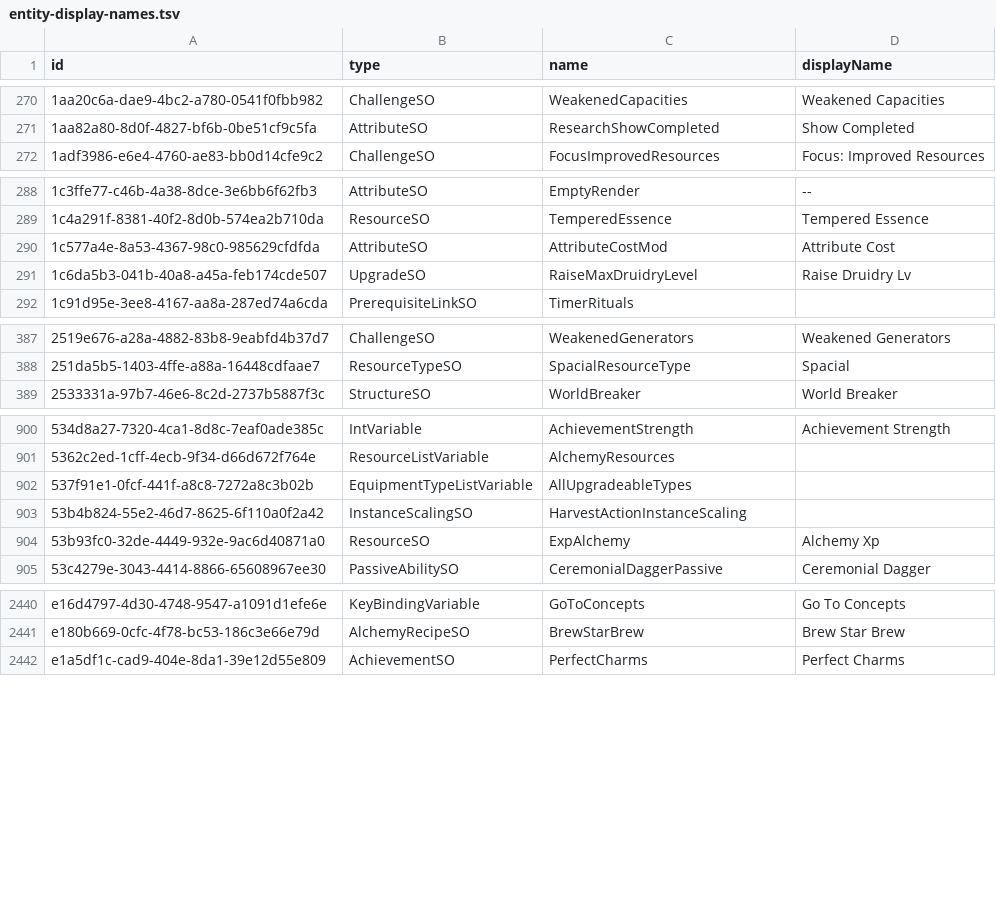
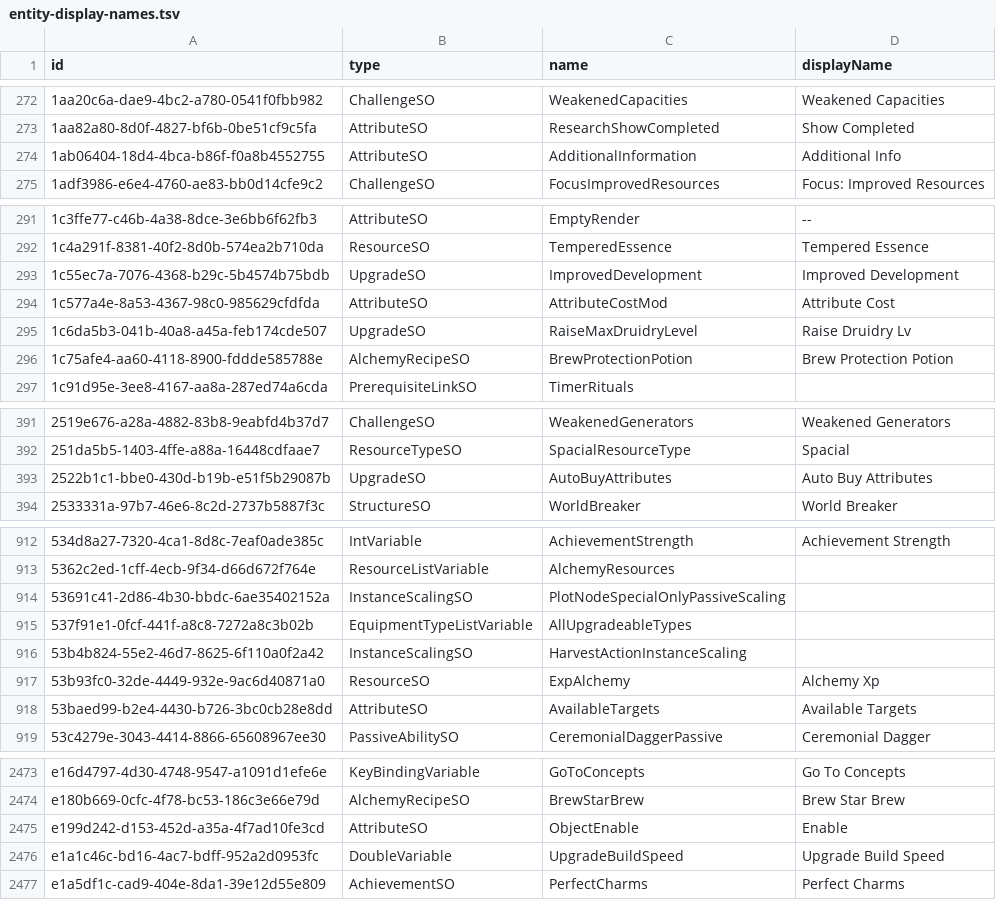
Before and after one commit to Vojow/OrbOfCreation-ModSuite, a TSV file: data/entity-display-names.tsv, drawn as a sheet; only a part is shown, gaps mark what is left out; the diff covers the shown part only.

```diff
--- a/data/entity-display-names.tsv
+++ b/data/entity-display-names.tsv
@@ -271,2 +273,3 @@ id	type	name	displayName
 1aa82a80-8d0f-4827-bf6b-0be51cf9c5fa	AttributeSO	ResearchShowCompleted	Show Completed
+1ab06404-18d4-4bca-b86f-f0a8b4552755	AttributeSO	AdditionalInformation	Additional Info
 1adf3986-e6e4-4760-ae83-bb0d14cfe9c2	ChallengeSO	FocusImprovedResources	Focus: Improved Resources
@@ -289,4 +292,6 @@ id	type	name	displayName
 1c4a291f-8381-40f2-8d0b-574ea2b710da	ResourceSO	TemperedEssence	Tempered Essence
+1c55ec7a-7076-4368-b29c-5b4574b75bdb	UpgradeSO	ImprovedDevelopment	Improved Development
 1c577a4e-8a53-4367-98c0-985629cfdfda	AttributeSO	AttributeCostMod	Attribute Cost
 1c6da5b3-041b-40a8-a45a-feb174cde507	UpgradeSO	RaiseMaxDruidryLevel	Raise Druidry Lv
+1c75afe4-aa60-4118-8900-fddde585788e	AlchemyRecipeSO	BrewProtectionPotion	Brew Protection Potion
 1c91d95e-3ee8-4167-aa8a-287ed74a6cda	PrerequisiteLinkSO	TimerRituals	
@@ -388,2 +392,3 @@ id	type	name	displayName
 251da5b5-1403-4ffe-a88a-16448cdfaae7	ResourceTypeSO	SpacialResourceType	Spacial
+2522b1c1-bbe0-430d-b19b-e51f5b29087b	UpgradeSO	AutoBuyAttributes	Auto Buy Attributes
 2533331a-97b7-46e6-8c2d-2737b5887f3c	StructureSO	WorldBreaker	World Breaker
@@ -901,2 +913,3 @@ id	type	name	displayName
 5362c2ed-1cff-4ecb-9f34-d66d672f764e	ResourceListVariable	AlchemyResources	
+53691c41-2d86-4b30-bbdc-6ae35402152a	InstanceScalingSO	PlotNodeSpecialOnlyPassiveScaling	
 537f91e1-0fcf-441f-a8c8-7272a8c3b02b	EquipmentTypeListVariable	AllUpgradeableTypes	
@@ -904,2 +917,3 @@ id	type	name	displayName
 53b93fc0-32de-4449-932e-9ac6d40871a0	ResourceSO	ExpAlchemy	Alchemy Xp
+53baed99-b2e4-4430-b726-3bc0cb28e8dd	AttributeSO	AvailableTargets	Available Targets
 53c4279e-3043-4414-8866-65608967ee30	PassiveAbilitySO	CeremonialDaggerPassive	Ceremonial Dagger
@@ -2441,2 +2474,4 @@ e16d4797-4d30-4748-9547-a1091d1efe6e	KeyBindingVariable	GoToConcepts	Go To Conce
 e180b669-0cfc-4f78-bc53-186c3e66e79d	AlchemyRecipeSO	BrewStarBrew	Brew Star Brew
+e199d242-d153-452d-a35a-4f7ad10fe3cd	AttributeSO	ObjectEnable	Enable
+e1a1c46c-bd16-4ac7-bdff-952a2d0953fc	DoubleVariable	UpgradeBuildSpeed	Upgrade Build Speed
 e1a5df1c-cad9-404e-8da1-39e12d55e809	AchievementSO	PerfectCharms	Perfect Charms
```
Also changed, not shown: 36 added rows, 6 removed rows and 1 edited cell elsewhere in this file, data/entity-mappings.tsv, data/entity-types.tsv, 13 other files.
